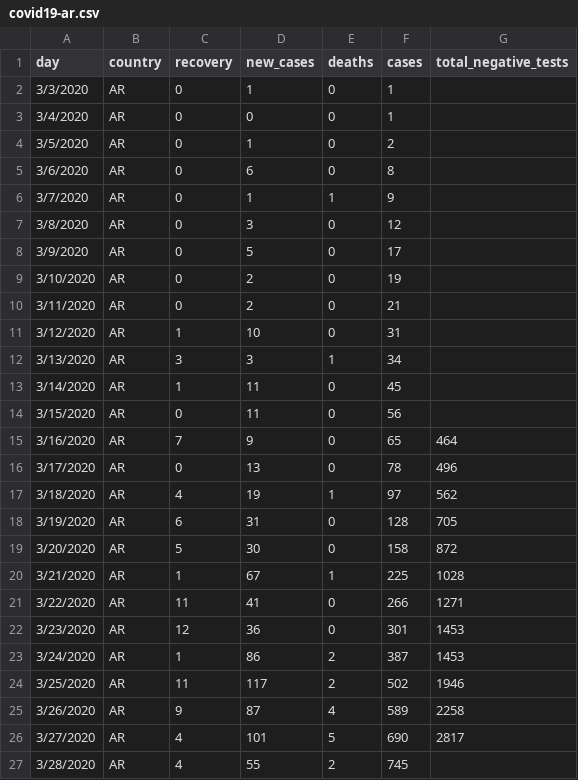
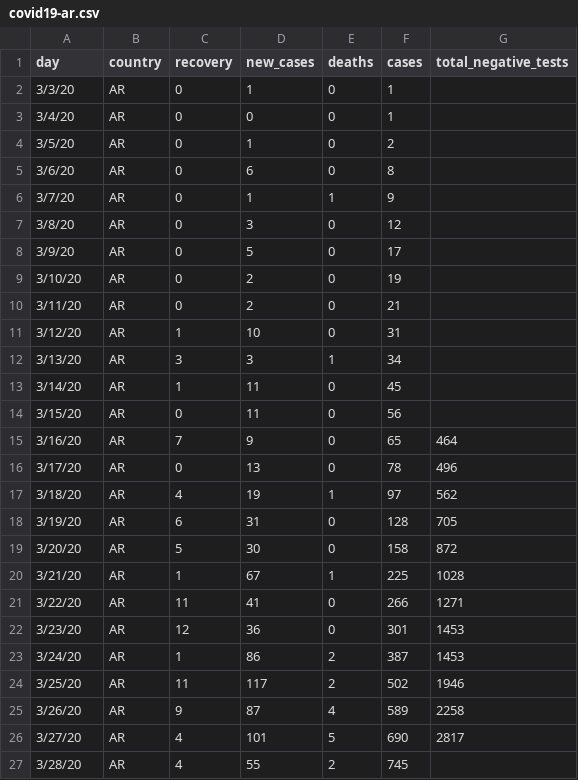
Before and after one commit to thedarsideofit/covid19-ar, a CSV file: covid19-ar.csv, drawn as a sheet.

Commit message:
changed 2020 to 20

```diff
--- a/covid19-ar.csv
+++ b/covid19-ar.csv
@@ -1,27 +1,27 @@
 day,country,recovery,new_cases,deaths,cases,total_negative_tests
-3/3/2020,AR,0,1,0,1,
-3/4/2020,AR,0,0,0,1,
-3/5/2020,AR,0,1,0,2,
-3/6/2020,AR,0,6,0,8,
-3/7/2020,AR,0,1,1,9,
-3/8/2020,AR,0,3,0,12,
-3/9/2020,AR,0,5,0,17,
-3/10/2020,AR,0,2,0,19,
-3/11/2020,AR,0,2,0,21,
-3/12/2020,AR,1,10,0,31,
-3/13/2020,AR,3,3,1,34,
-3/14/2020,AR,1,11,0,45,
-3/15/2020,AR,0,11,0,56,
-3/16/2020,AR,7,9,0,65,464
-3/17/2020,AR,0,13,0,78,496
-3/18/2020,AR,4,19,1,97,562
-3/19/2020,AR,6,31,0,128,705
-3/20/2020,AR,5,30,0,158,872
-3/21/2020,AR,1,67,1,225,1028
-3/22/2020,AR,11,41,0,266,1271
-3/23/2020,AR,12,36,0,301,1453
-3/24/2020,AR,1,86,2,387,1453
-3/25/2020,AR,11,117,2,502,1946
-3/26/2020,AR,9,87,4,589,2258
-3/27/2020,AR,4,101,5,690,2817
-3/28/2020,AR,4,55,2,745,
+3/3/20,AR,0,1,0,1,
+3/4/20,AR,0,0,0,1,
+3/5/20,AR,0,1,0,2,
+3/6/20,AR,0,6,0,8,
+3/7/20,AR,0,1,1,9,
+3/8/20,AR,0,3,0,12,
+3/9/20,AR,0,5,0,17,
+3/10/20,AR,0,2,0,19,
+3/11/20,AR,0,2,0,21,
+3/12/20,AR,1,10,0,31,
+3/13/20,AR,3,3,1,34,
+3/14/20,AR,1,11,0,45,
+3/15/20,AR,0,11,0,56,
+3/16/20,AR,7,9,0,65,464
+3/17/20,AR,0,13,0,78,496
+3/18/20,AR,4,19,1,97,562
+3/19/20,AR,6,31,0,128,705
+3/20/20,AR,5,30,0,158,872
+3/21/20,AR,1,67,1,225,1028
+3/22/20,AR,11,41,0,266,1271
+3/23/20,AR,12,36,0,301,1453
+3/24/20,AR,1,86,2,387,1453
+3/25/20,AR,11,117,2,502,1946
+3/26/20,AR,9,87,4,589,2258
+3/27/20,AR,4,101,5,690,2817
+3/28/20,AR,4,55,2,745,
```
